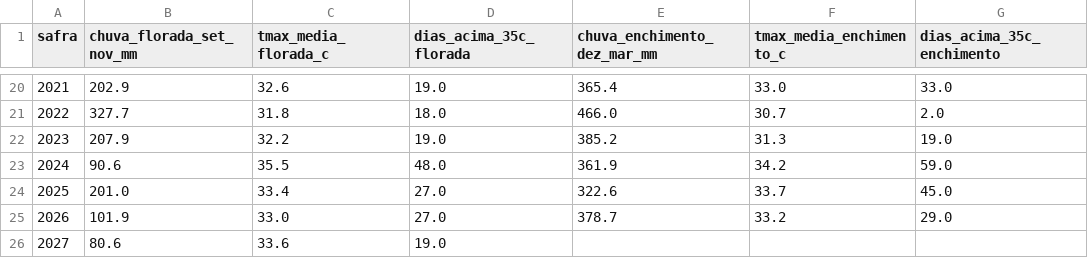
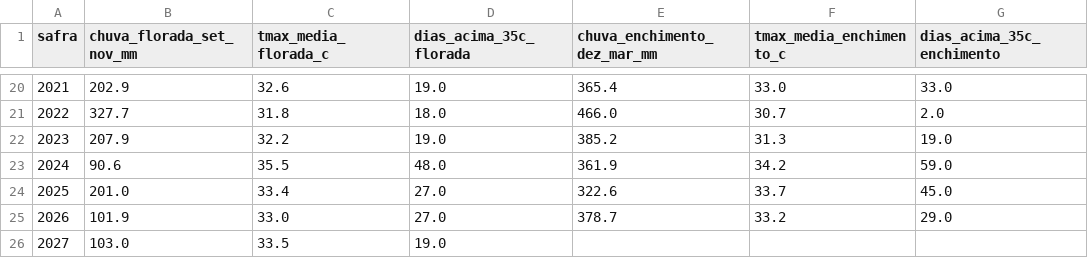
Before and after one commit to Yauim/Safra2027, a CSV file: dados/base_safras_es_2003_2027.csv, drawn as a sheet; only a part is shown, gaps mark what is left out; the diff names each change by its address in the sheet, - before the commit and + after, or states it on an @@ line.

```diff
--- a/dados/base_safras_es_2003_2027.csv
+++ b/dados/base_safras_es_2003_2027.csv
-B26 (chuva_florada_set_nov_mm): 80.6
+B26 (chuva_florada_set_nov_mm): 103.0
-C26 (tmax_media_florada_c): 33.6
+C26 (tmax_media_florada_c): 33.5
```
Also changed, not shown: dados/clima_diario.csv.
